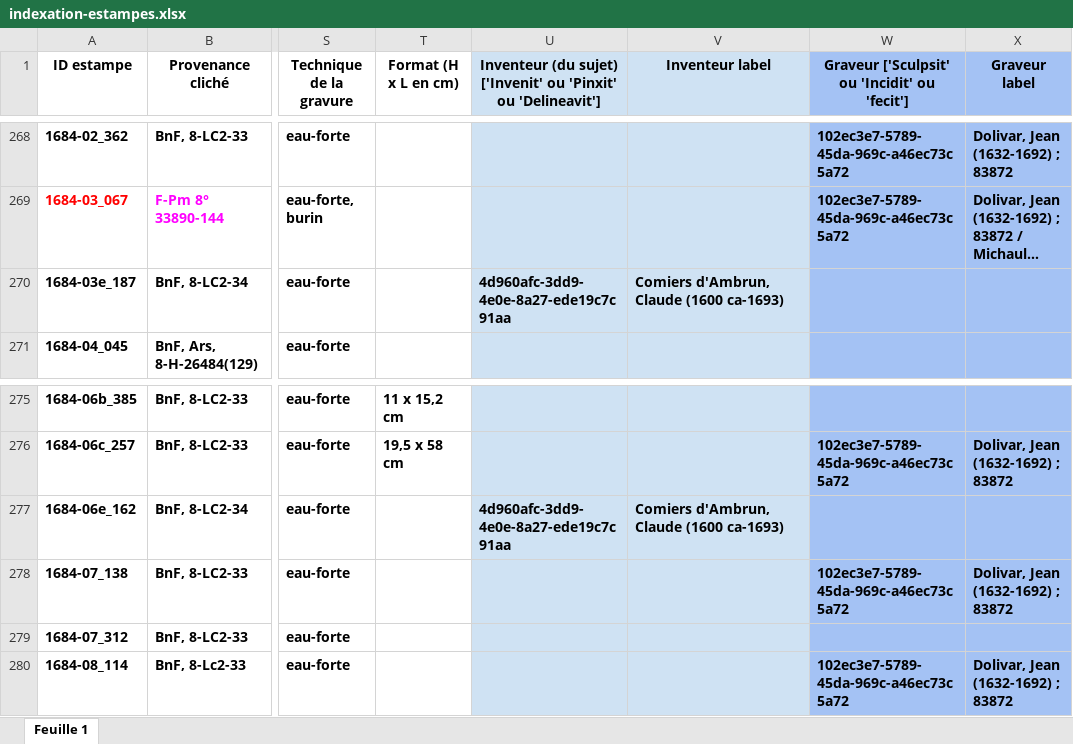
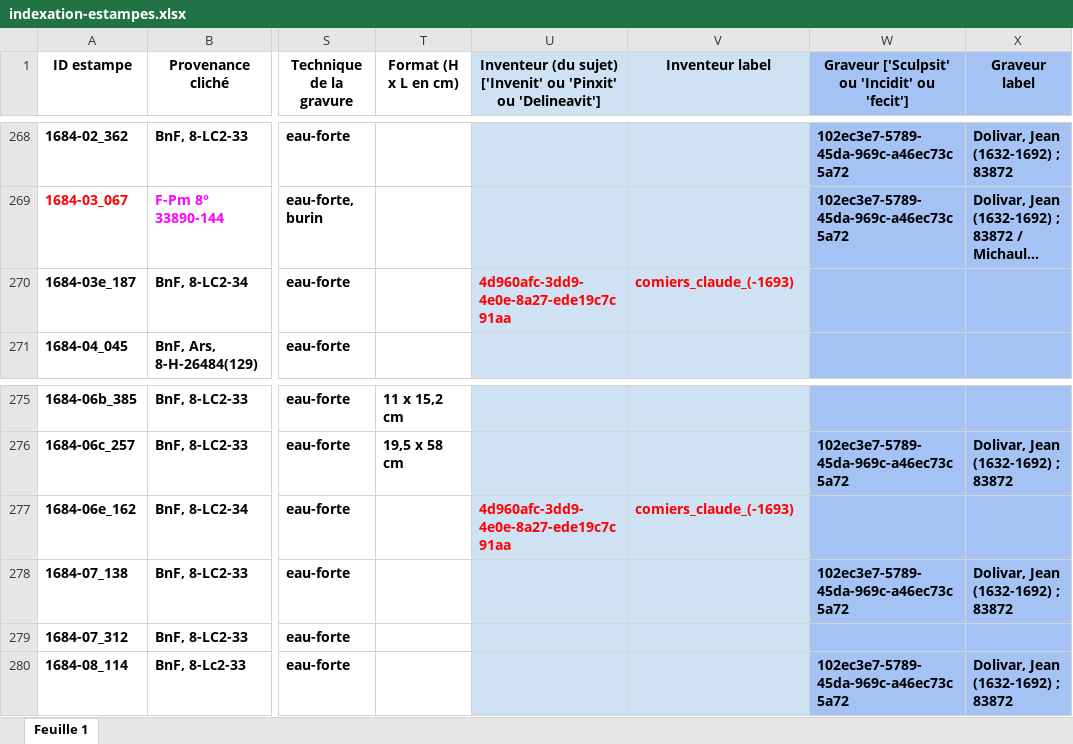
Before and after one commit to sherlock-iremus/mercure-galant-sources, an Excel workbook: indexation-estampes.xlsx, sheet Feuille 1, drawn as a sheet; only a part is shown, gaps mark what is left out; long unchanged cells end in …; values as stored, in another font and other column widths than the file's, no borders; the diff names each change by its address in the sheet, - before the commit and + after, or states it on an @@ line.

Commit message:
comiers

```diff
--- a/indexation-estampes.xlsx (sheet Feuille 1)
+++ b/indexation-estampes.xlsx (sheet Feuille 1)
-U270:V270 text colour: black
+U270:V270 text colour: #FF0000
-V270 (Inventeur label): Comiers d'Ambrun, Claude (1600 ca-1693)
+V270 (Inventeur label): comiers_claude_(-1693)
-U277:V277 text colour: black
+U277:V277 text colour: #FF0000
-V277 (Inventeur label): Comiers d'Ambrun, Claude (1600 ca-1693)
+V277 (Inventeur label): comiers_claude_(-1693)
```
